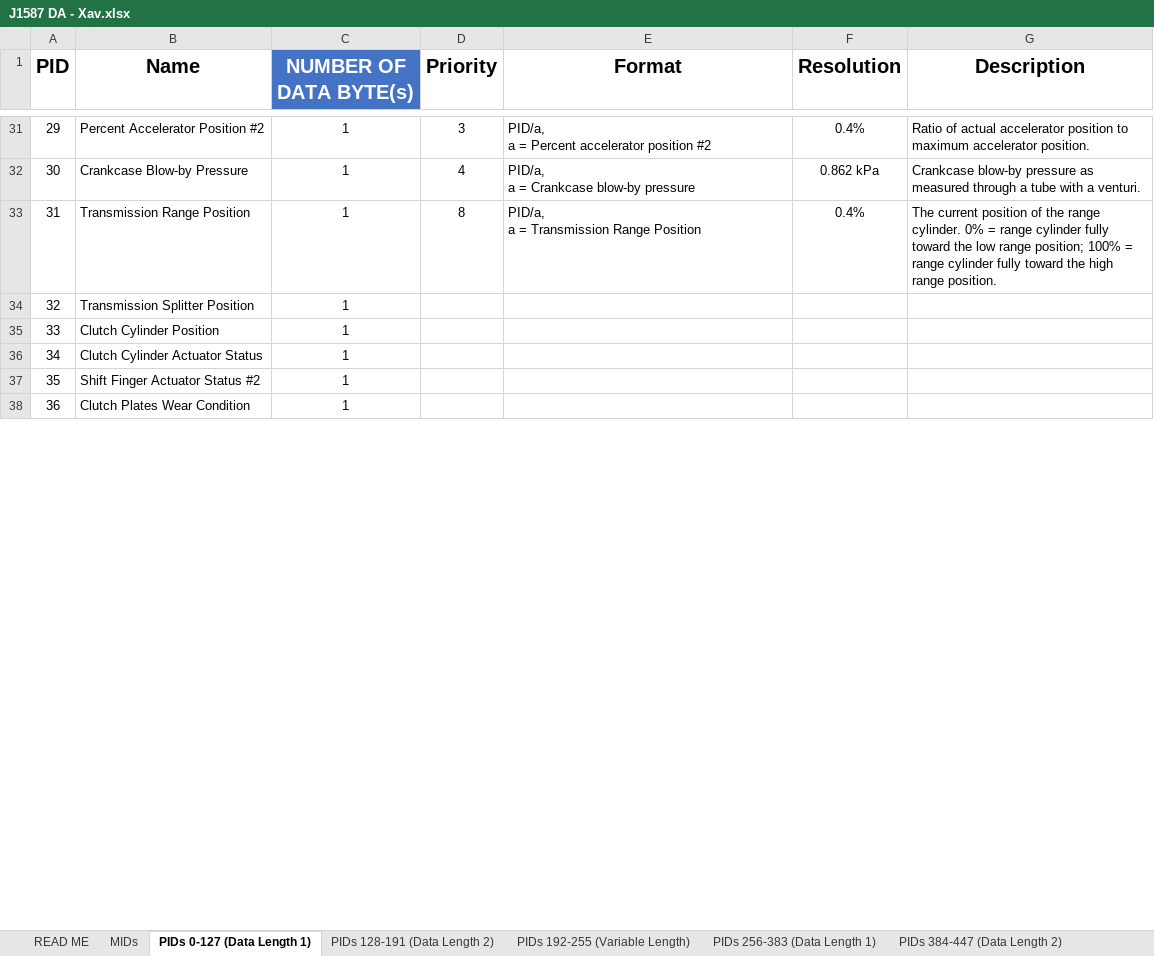
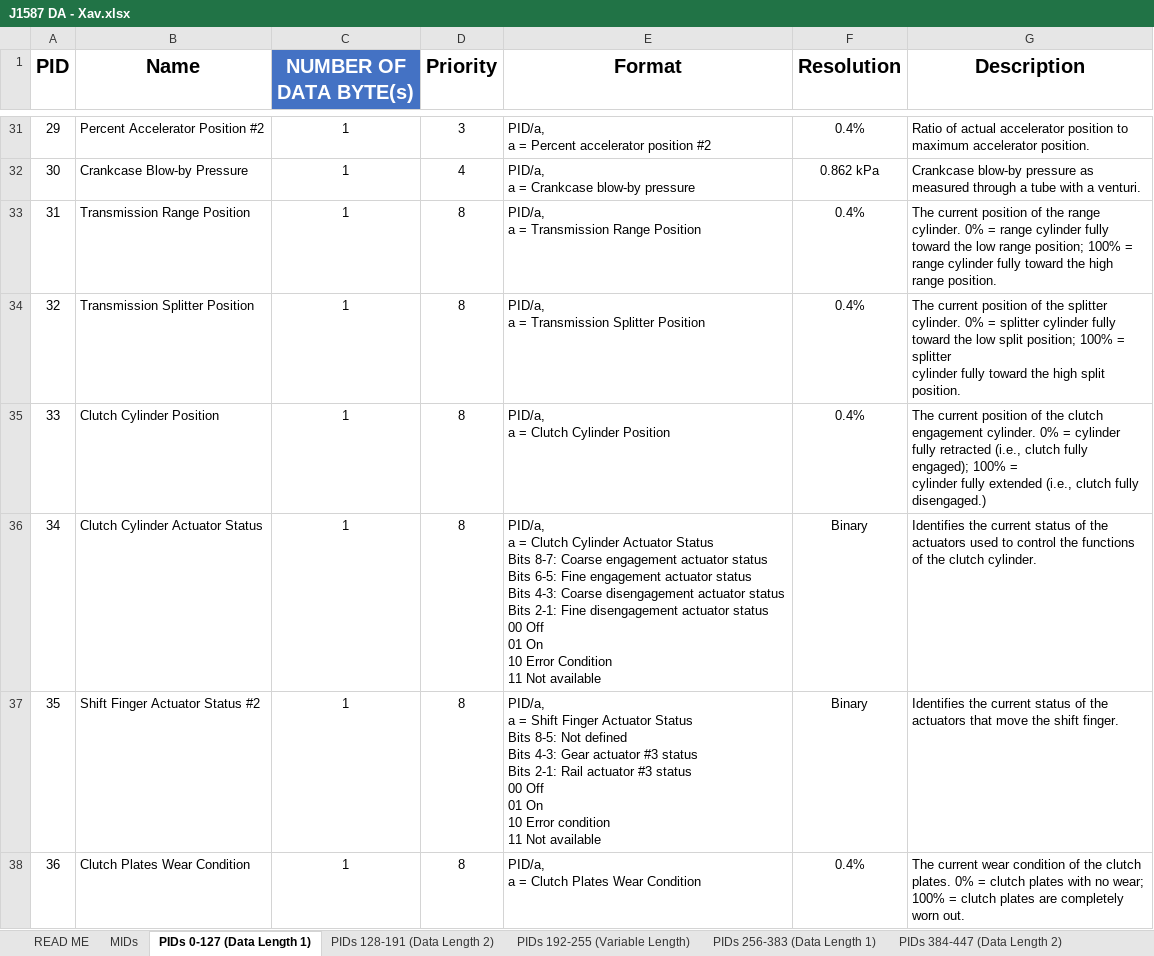
Before and after one commit to zahoov/Display_rep, an Excel workbook: J1587 DA - Xav.xlsx, sheet PIDs 0-127 (Data Length 1), drawn as a sheet; only a part is shown, gaps mark what is left out; values as stored, in another font and other column widths than the file's, no borders; table styles not drawn; ↵ is a line break in a cell; the diff covers the shown part only; the diff names each change by its address in the sheet, - before the commit and + after, or states it on an @@ line.

Commit message:
nice

```diff
--- a/J1587 DA - Xav.xlsx (sheet PIDs 0-127 (Data Length 1))
+++ b/J1587 DA - Xav.xlsx (sheet PIDs 0-127 (Data Length 1))
-D34:D38 (Priority): (empty)
+D34:D38 (Priority): 8
-E34 (Format): (empty)
+E34 (Format): PID/a, ↵ a = Transmission Splitter Position
-F34:F35 (Resolution): (empty)
+F34:F35 (Resolution): 0.4%
-G34 (Description): (empty)
+G34 (Description): The current position of the splitter cylinder. 0% = splitter cylinder fully toward the low split position; 100% = splitter ↵ cylinder fully toward the high split position.
-E35 (Format): (empty)
+E35 (Format): PID/a, ↵ a = Clutch Cylinder Position
-G35 (Description): (empty)
+G35 (Description): The current position of the clutch engagement cylinder. 0% = cylinder fully retracted (i.e., clutch fully engaged); 100% = ↵ cylinder fully extended (i.e., clutch fully disengaged.)
-E36 (Format): (empty)
+E36 (Format): PID/a, ↵ a = Clutch Cylinder Actuator Status ↵ Bits 8-7: Coarse engagement actuator status ↵ Bits 6-5: Fine engagement actuator status ↵ Bits 4-3: Coarse disengagement actuator status ↵ Bits 2-1: Fine disengagement actuator status ↵ 00 Off ↵ 01 On ↵ 10 Error Condition ↵ 11 Not available
-F36:F37 (Resolution): (empty)
+F36:F37 (Resolution): Binary
-G36 (Description): (empty)
+G36 (Description): Identifies the current status of the actuators used to control the functions of the clutch cylinder.
-E37 (Format): (empty)
+E37 (Format): PID/a, ↵ a = Shift Finger Actuator Status ↵ Bits 8-5: Not defined ↵ Bits 4-3: Gear actuator #3 status ↵ Bits 2-1: Rail actuator #3 status ↵ 00 Off ↵ 01 On ↵ 10 Error condition ↵ 11 Not available
-G37 (Description): (empty)
+G37 (Description): Identifies the current status of the actuators that move the shift finger.
-E38 (Format): (empty)
+E38 (Format): PID/a, ↵ a = Clutch Plates Wear Condition
-F38 (Resolution): (empty)
+F38 (Resolution): 0.4%
-G38 (Description): (empty)
+G38 (Description): The current wear condition of the clutch plates. 0% = clutch plates with no wear; 100% = clutch plates are completely ↵ worn out.
```
Also changed, not shown: 362 edited cells elsewhere in this sheet.
